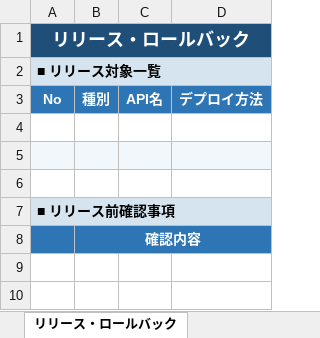
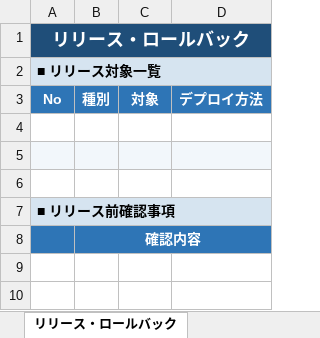
Before and after one commit to sodechcorp/claudecode-template, an Excel workbook: scripts/python/backlog-xlsx/対応記録テンプレート.xlsx, sheet リリース・ロールバック, drawn as a sheet; only a part is shown; values as stored, in another font and other column widths than the file's, no borders; the diff names each change by its address in the sheet, - before the commit and + after, or states it on an @@ line.

```diff
--- a/scripts/python/backlog-xlsx/対応記録テンプレート.xlsx (sheet リリース・ロールバック)
+++ b/scripts/python/backlog-xlsx/対応記録テンプレート.xlsx (sheet リリース・ロールバック)
-C3: API名
+C3: 対象
```
Also changed, not shown: sheet 調査・影響範囲, 1 other file.
